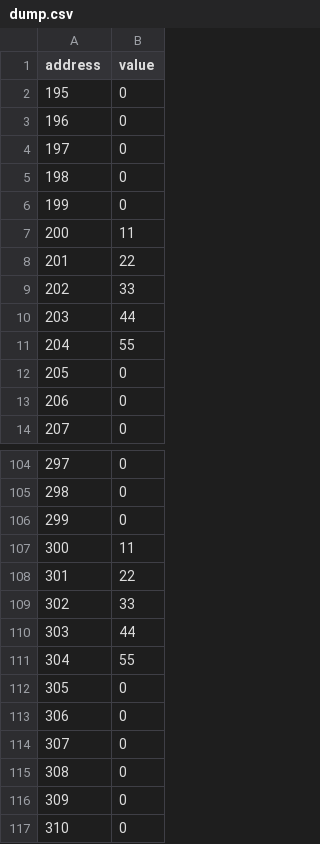
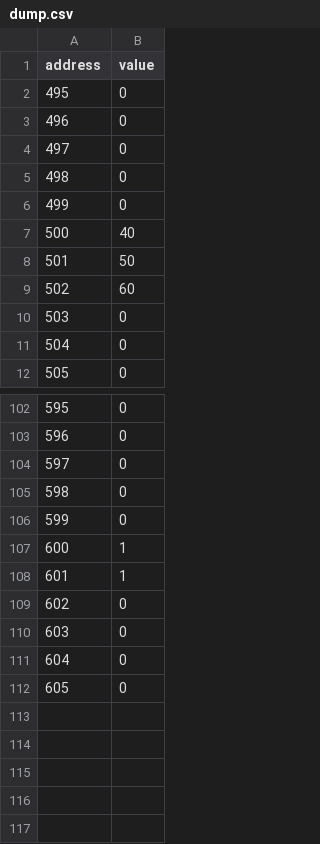
Before and after one commit to excedereo/config_management_3, a CSV file: dump.csv, drawn as a sheet; only a part is shown, gaps mark what is left out; removed rows and columns are numbered as before the commit, all else as after; the diff names each change by its address in the sheet, - before the commit and + after, or states it on an @@ line.

```diff
--- a/dump.csv
+++ b/dump.csv
@@ column A (address) renumbered from row 2 down @@
-B7 (value): 11
+B7 (value): 40
-B8 (value): 22
+B8 (value): 50
-B9 (value): 33
+B9 (value): 60
-row 10: 203 | 44
-row 11: 204 | 55
-row 107: 300 | 11
-row 108: 301 | 22
-row 109: 302 | 33
-row 110: 303 | 44
-row 111: 304 | 55
+row 107: 600 | 1
+row 108: 601 | 1
```
Also changed, not shown: 5 other files.
